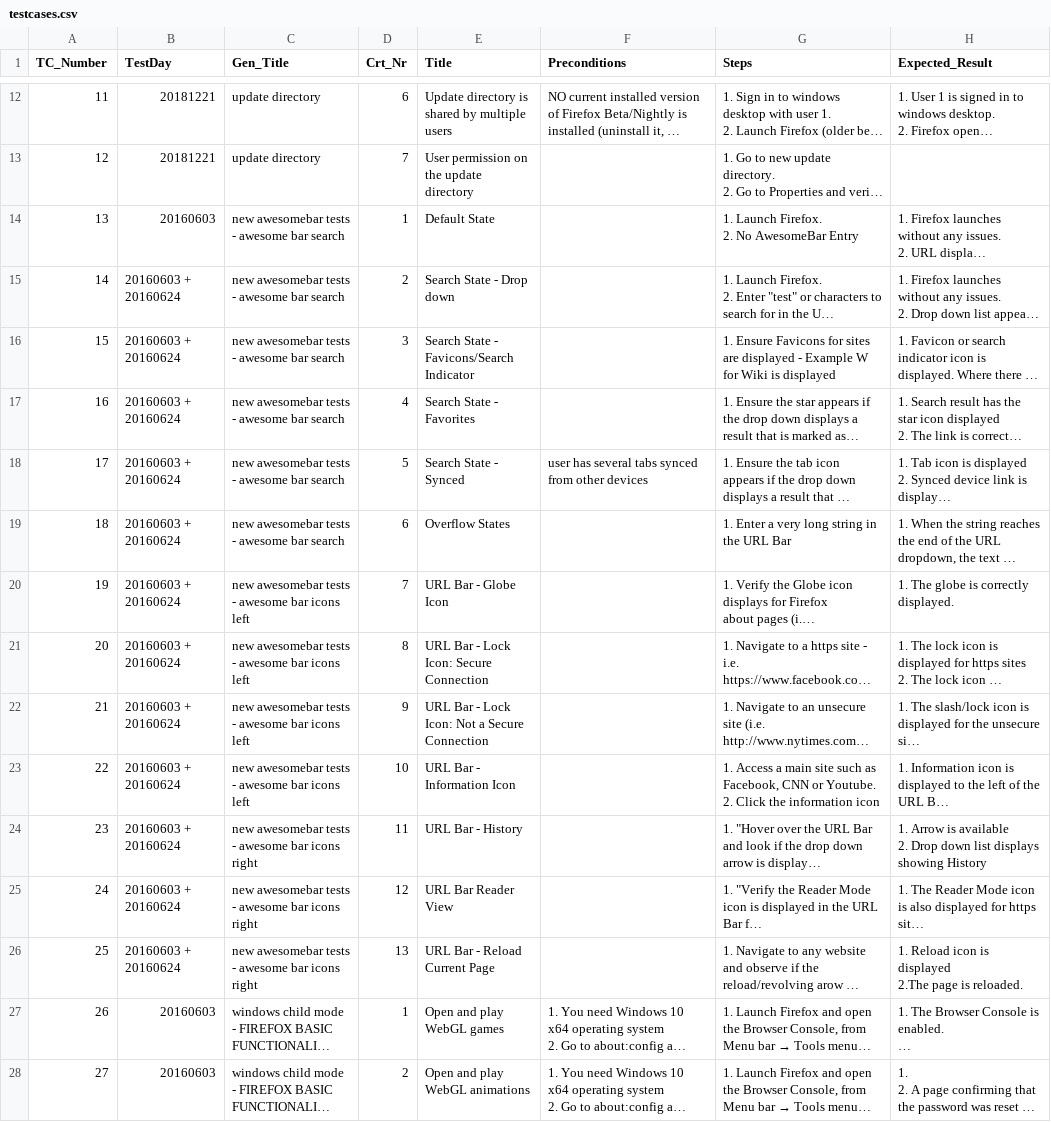
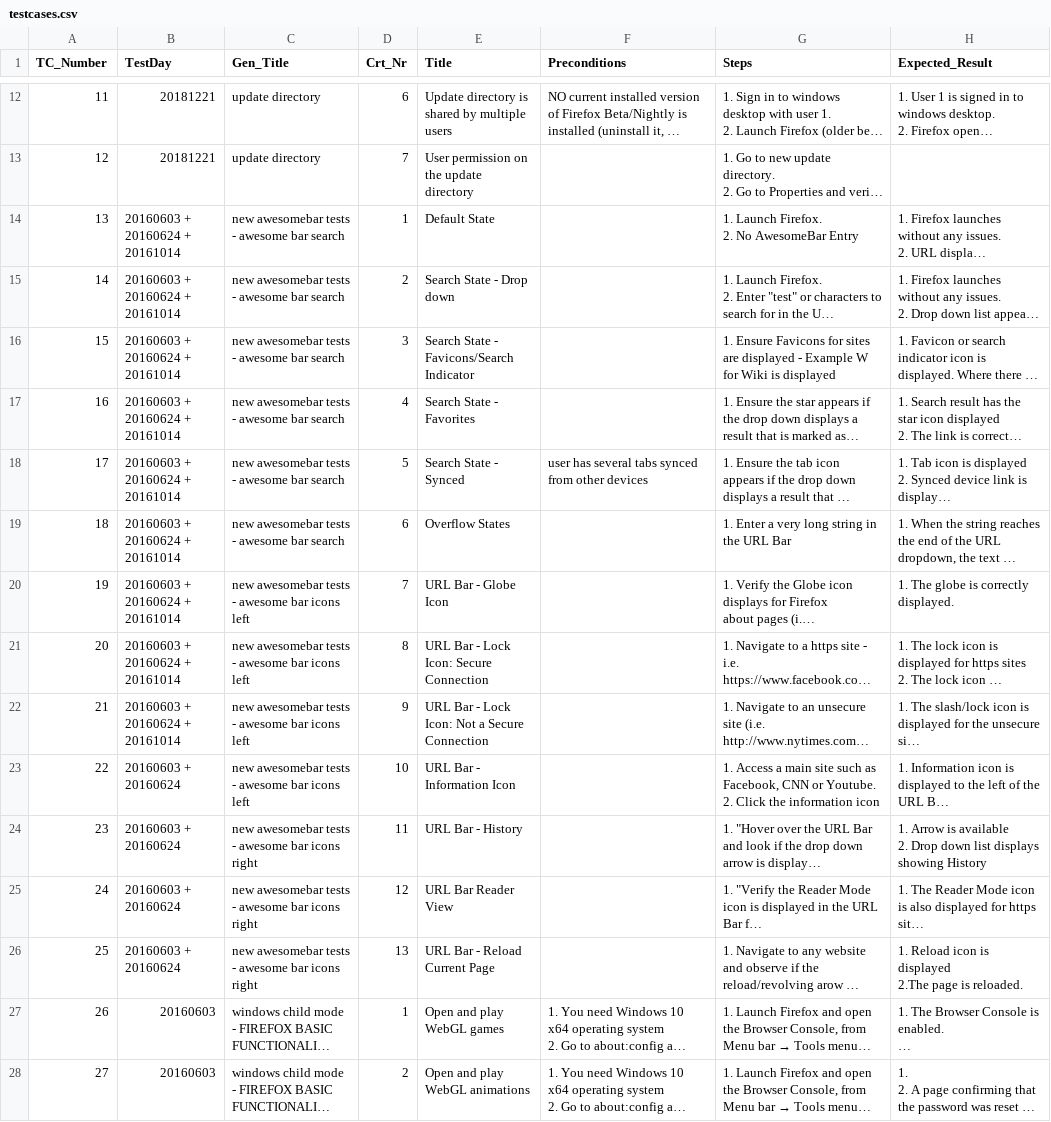
Before and after one commit to Pointpt/trace-link-recovery-study, a CSV file: data/mozilla_firefox_v1/firefoxDataset/docs_english/TC/script/testcases.csv, drawn as a sheet; only a part is shown, gaps mark what is left out; long unchanged cells end in …; ↵ is a line break in a cell; the diff covers the shown part only; the diff names each change by its address in the sheet, - before the commit and + after, or states it on an @@ line.

```diff
--- a/data/mozilla_firefox_v1/firefoxDataset/docs_english/TC/script/testcases.csv
+++ b/data/mozilla_firefox_v1/firefoxDataset/docs_english/TC/script/testcases.csv
-B14 (TestDay): 20160603
+B14 (TestDay): 20160603 + 20160624 + 20161014
-B15:B22 (TestDay): 20160603 + ↵ 20160624
+B15:B22 (TestDay): 20160603 + 20160624 + 20161014
-B23:B26 (TestDay): 20160603 + ↵ 20160624
+B23:B26 (TestDay): 20160603 + 20160624
```
Also changed, not shown: 11 edited cells and row numbers in column A elsewhere in this file, data/mozilla_firefox_v2/firefoxDataset/docs_english/TC/testcases.csv.
